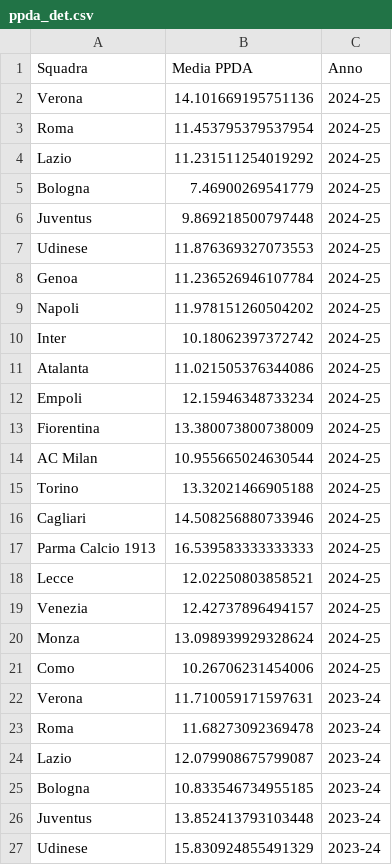
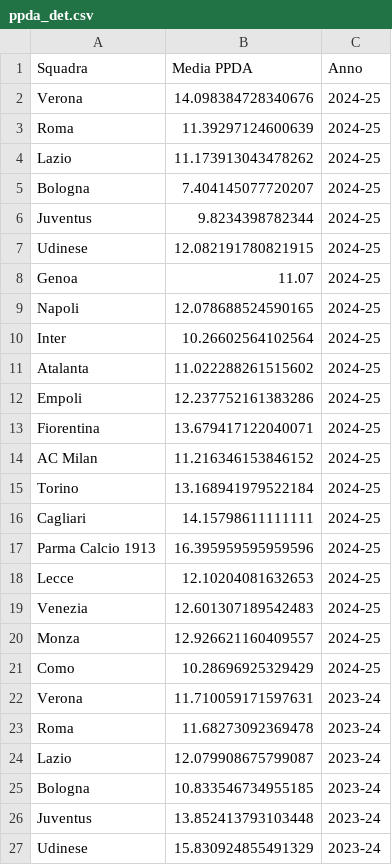
Before and after one commit to tommyblasco/SerieA_Advanced, a CSV file: ppda_det.csv, drawn as a sheet; only a part is shown.

```diff
--- a/ppda_det.csv
+++ b/ppda_det.csv
@@ -1,22 +1,22 @@
 Squadra,Media PPDA,Anno
-Verona,14.101669195751136,2024-25
-Roma,11.453795379537954,2024-25
-Lazio,11.231511254019292,2024-25
-Bologna,7.46900269541779,2024-25
-Juventus,9.869218500797448,2024-25
-Udinese,11.876369327073553,2024-25
-Genoa,11.236526946107784,2024-25
-Napoli,11.978151260504202,2024-25
-Inter,10.18062397372742,2024-25
-Atalanta,11.021505376344086,2024-25
-Empoli,12.15946348733234,2024-25
-Fiorentina,13.380073800738009,2024-25
-AC Milan,10.955665024630544,2024-25
-Torino,13.32021466905188,2024-25
-Cagliari,14.508256880733946,2024-25
-Parma Calcio 1913,16.539583333333333,2024-25
-Lecce,12.02250803858521,2024-25
-Venezia,12.42737896494157,2024-25
-Monza,13.098939929328624,2024-25
-Como,10.26706231454006,2024-25
+Verona,14.098384728340676,2024-25
+Roma,11.39297124600639,2024-25
+Lazio,11.173913043478262,2024-25
+Bologna,7.404145077720207,2024-25
+Juventus,9.8234398782344,2024-25
+Udinese,12.082191780821915,2024-25
+Genoa,11.07,2024-25
+Napoli,12.078688524590165,2024-25
+Inter,10.26602564102564,2024-25
+Atalanta,11.022288261515602,2024-25
+Empoli,12.237752161383286,2024-25
+Fiorentina,13.679417122040071,2024-25
+AC Milan,11.216346153846152,2024-25
+Torino,13.168941979522184,2024-25
+Cagliari,14.15798611111111,2024-25
+Parma Calcio 1913,16.395959595959596,2024-25
+Lecce,12.10204081632653,2024-25
+Venezia,12.601307189542483,2024-25
+Monza,12.926621160409557,2024-25
+Como,10.28696925329429,2024-25
 Verona,11.710059171597631,2023-24
```
Also changed, not shown: ppda_fin.csv, 1 other file.
